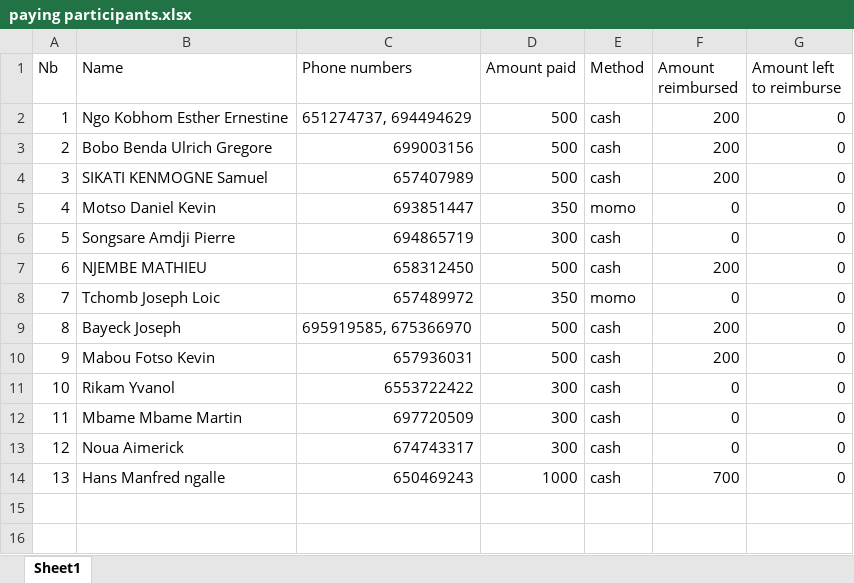
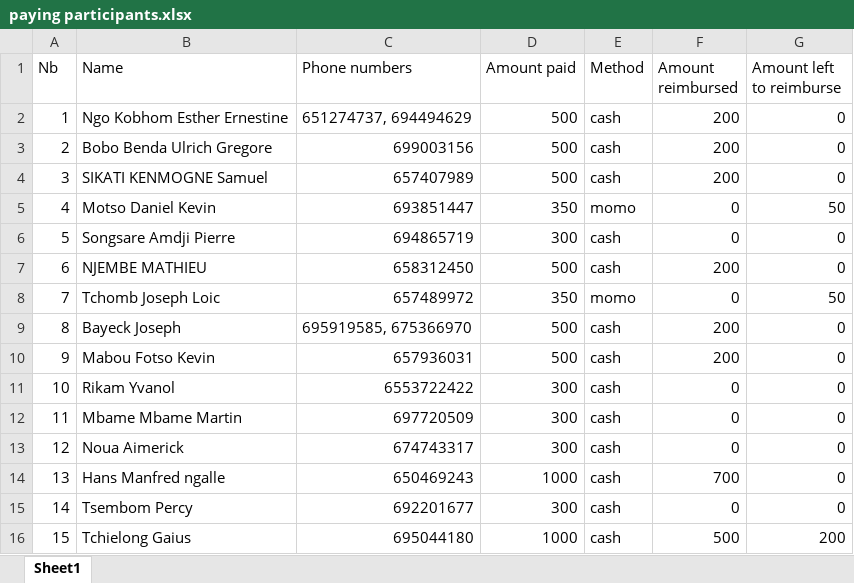
Before and after one commit to Nguh-Prince/ChessTournament, an Excel workbook: paying participants.xlsx, sheet Sheet1, drawn as a sheet; values as stored, in another font and other column widths than the file's, no borders; the diff names each change by its address in the sheet, - before the commit and + after, or states it on an @@ line.

```diff
--- a/paying participants.xlsx (sheet Sheet1)
+++ b/paying participants.xlsx (sheet Sheet1)
-G5 (Amount left to reimburse): 0
+G5 (Amount left to reimburse): 50
-G8 (Amount left to reimburse): 0
+G8 (Amount left to reimburse): 50
+row 15: 14 | Tsembom Percy | 692201677 | 300 | cash | 0 | 0
+row 16: 15 | Tchielong Gaius | 695044180 | 1000 | cash | 500 | 200
```
Also changed, not shown: formulas that keep their value, 6 other files.
